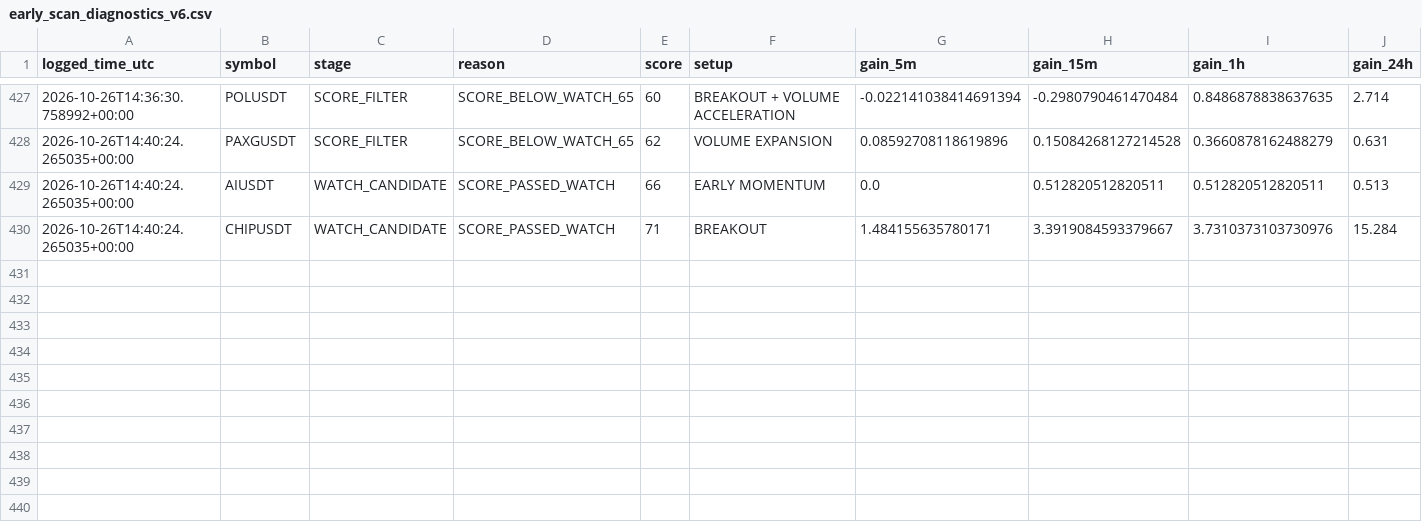
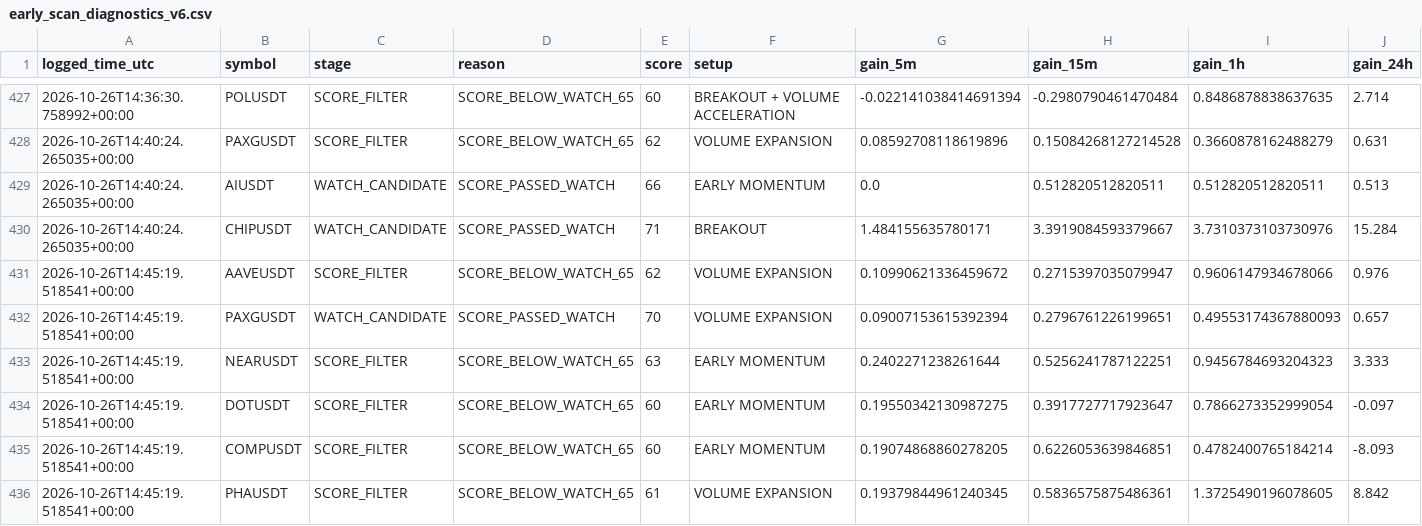
Before and after one commit to solom20232007/v6, a CSV file: early_scan_diagnostics_v6.csv, drawn as a sheet; only a part is shown, gaps mark what is left out; rows hold the shown columns only; the diff names each change by its address in the sheet, - before the commit and + after, or states it on an @@ line.

```diff
--- a/early_scan_diagnostics_v6.csv
+++ b/early_scan_diagnostics_v6.csv
+row 431: 2026-10-26T14:45:19.518541+00:00 | AAVEUSDT | SCORE_FILTER | SCORE_BELOW_WATCH_65 | 62 | VOLUME EXPANSION | 0.10990621336459672 | 0.2715397035079947 | 0.9606147934678066 | 0.976
+row 432: 2026-10-26T14:45:19.518541+00:00 | PAXGUSDT | WATCH_CANDIDATE | SCORE_PASSED_WATCH | 70 | VOLUME EXPANSION | 0.09007153615392394 | 0.2796761226199651 | 0.49553174367880093 | 0.657
+row 433: 2026-10-26T14:45:19.518541+00:00 | NEARUSDT | SCORE_FILTER | SCORE_BELOW_WATCH_65 | 63 | EARLY MOMENTUM | 0.2402271238261644 | 0.5256241787122251 | 0.9456784693204323 | 3.333
+row 434: 2026-10-26T14:45:19.518541+00:00 | DOTUSDT | SCORE_FILTER | SCORE_BELOW_WATCH_65 | 60 | EARLY MOMENTUM | 0.19550342130987275 | 0.3917727717923647 | 0.7866273352999054 | -0.097
+row 435: 2026-10-26T14:45:19.518541+00:00 | COMPUSDT | SCORE_FILTER | SCORE_BELOW_WATCH_65 | 60 | EARLY MOMENTUM | 0.19074868860278205 | 0.6226053639846851 | 0.4782400765184214 | -8.093
+row 436: 2026-10-26T14:45:19.518541+00:00 | PHAUSDT | SCORE_FILTER | SCORE_BELOW_WATCH_65 | 61 | VOLUME EXPANSION | 0.19379844961240345 | 0.5836575875486361 | 1.3725490196078605 | 8.842
```
Also changed, not shown: early_watch_log_v6.csv, 1 other file.
